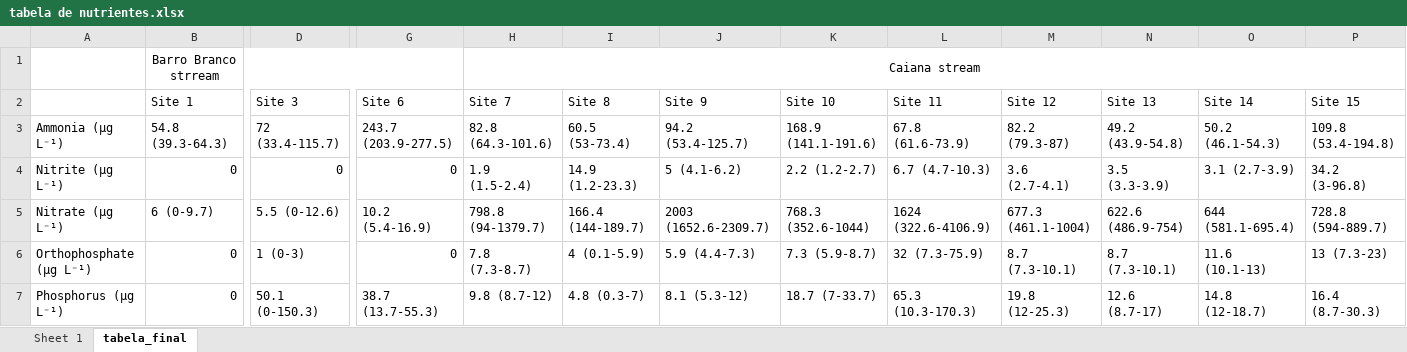
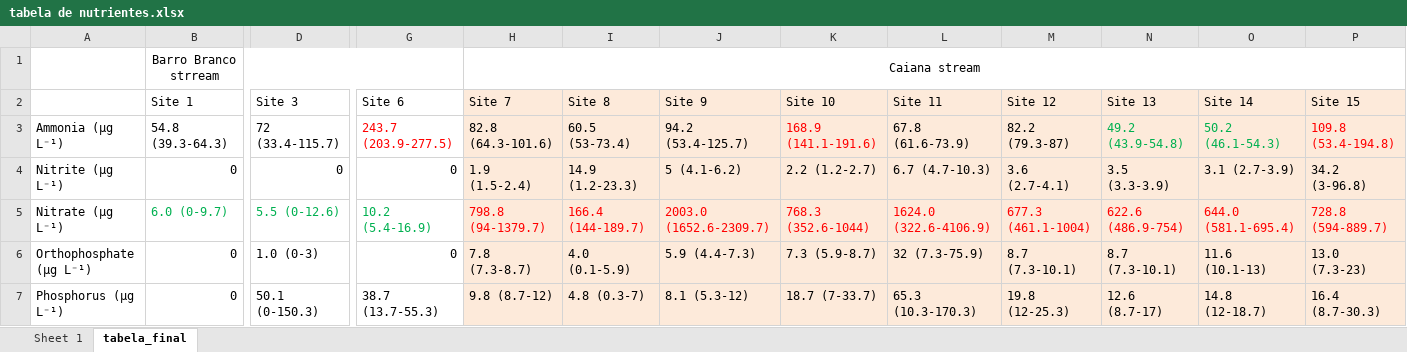
Before and after one commit to elviomedeiros/rebio23-part, an Excel workbook: res/tabela de nutrientes.xlsx, sheet tabela_final, drawn as a sheet; only a part is shown, gaps mark what is left out; values as stored, in another font and other column widths than the file's, no borders; the diff covers the shown part only; the diff names each change by its address in the sheet, - before the commit and + after, or states it on an @@ line.

Commit message:
Elv: nutrientes pronto

```diff
--- a/res/tabela de nutrientes.xlsx (sheet tabela_final)
+++ b/res/tabela de nutrientes.xlsx (sheet tabela_final)
-H2:P7 fill: none
+H2:P7 fill: #FDEADA
-G3 text colour: black
+G3 text colour: #FF0000
-K3 text colour: black
+K3 text colour: #FF0000
-N3:O3 text colour: black
+N3:O3 text colour: #00B050
-P3 text colour: black
+P3 text colour: #FF0000
-B5 (Site 1): 6 (0-9.7)
+B5 (Site 1): 6.0 (0-9.7)
-B5:G5 text colour: black
+B5:G5 text colour: #00B050
-H5:P5 text colour: black
+H5:P5 text colour: #FF0000
-J5 (Site 9): 2003 (1652.6-2309.7)
+J5 (Site 9): 2003.0 (1652.6-2309.7)
-L5 (Site 11): 1624 (322.6-4106.9)
+L5 (Site 11): 1624.0 (322.6-4106.9)
-O5 (Site 14): 644 (581.1-695.4)
+O5 (Site 14): 644.0 (581.1-695.4)
-D6 (Site 3): 1 (0-3)
+D6 (Site 3): 1.0 (0-3)
-I6 (Site 8): 4 (0.1-5.9)
+I6 (Site 8): 4.0 (0.1-5.9)
-P6 (Site 15): 13 (7.3-23)
+P6 (Site 15): 13.0 (7.3-23)
```
Also changed, not shown: cell formats elsewhere in this sheet, 1 other file.
